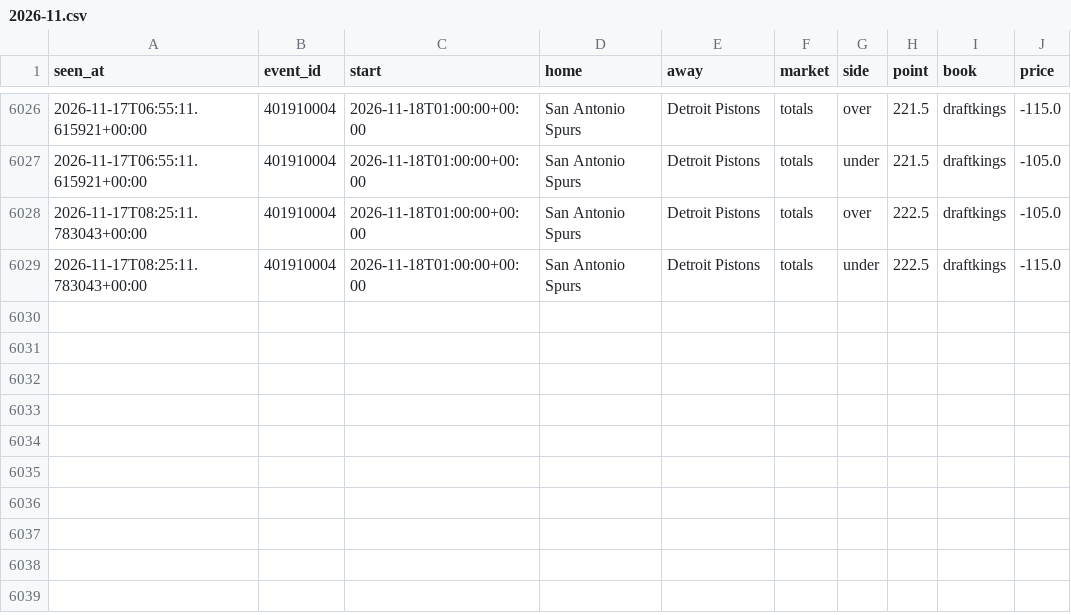
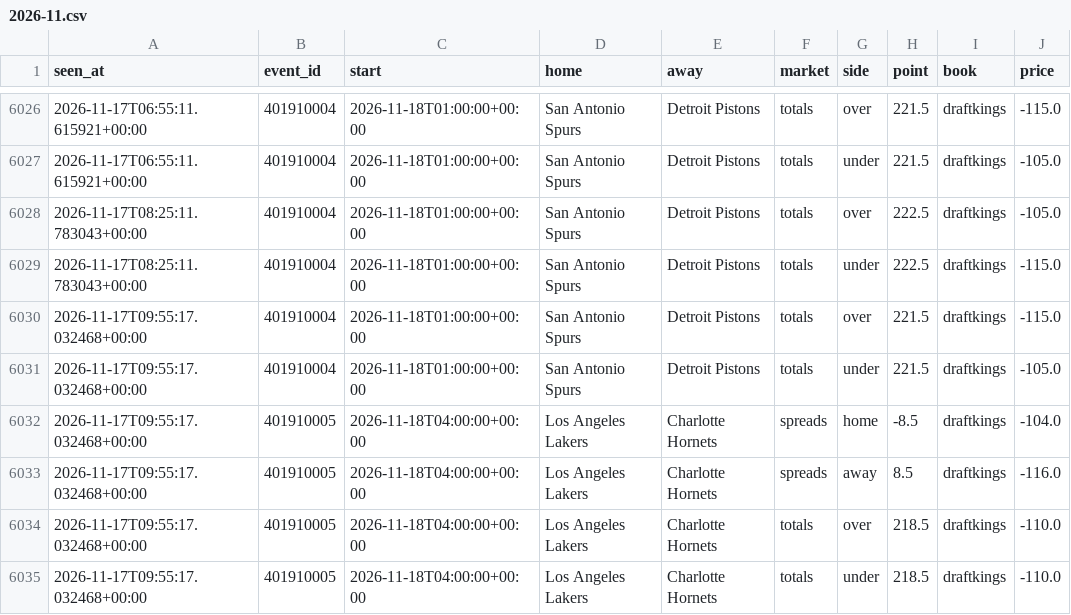
Before and after one commit to tdrey10/sports, a CSV file: data/odds/nba/2026-11.csv, drawn as a sheet; only a part is shown, gaps mark what is left out; the diff names each change by its address in the sheet, - before the commit and + after, or states it on an @@ line.

```diff
--- a/data/odds/nba/2026-11.csv
+++ b/data/odds/nba/2026-11.csv
+row 6030: 2026-11-17T09:55:17.032468+00:00 | 401910004 | 2026-11-18T01:00:00+00:00 | San Antonio Spurs | Detroit Pistons | totals | over | 221.5 | draftkings | -115.0
+row 6031: 2026-11-17T09:55:17.032468+00:00 | 401910004 | 2026-11-18T01:00:00+00:00 | San Antonio Spurs | Detroit Pistons | totals | under | 221.5 | draftkings | -105.0
+row 6032: 2026-11-17T09:55:17.032468+00:00 | 401910005 | 2026-11-18T04:00:00+00:00 | Los Angeles Lakers | Charlotte Hornets | spreads | home | -8.5 | draftkings | -104.0
+row 6033: 2026-11-17T09:55:17.032468+00:00 | 401910005 | 2026-11-18T04:00:00+00:00 | Los Angeles Lakers | Charlotte Hornets | spreads | away | 8.5 | draftkings | -116.0
+row 6034: 2026-11-17T09:55:17.032468+00:00 | 401910005 | 2026-11-18T04:00:00+00:00 | Los Angeles Lakers | Charlotte Hornets | totals | over | 218.5 | draftkings | -110.0
+row 6035: 2026-11-17T09:55:17.032468+00:00 | 401910005 | 2026-11-18T04:00:00+00:00 | Los Angeles Lakers | Charlotte Hornets | totals | under | 218.5 | draftkings | -110.0
```
Also changed, not shown: 9 other files.
